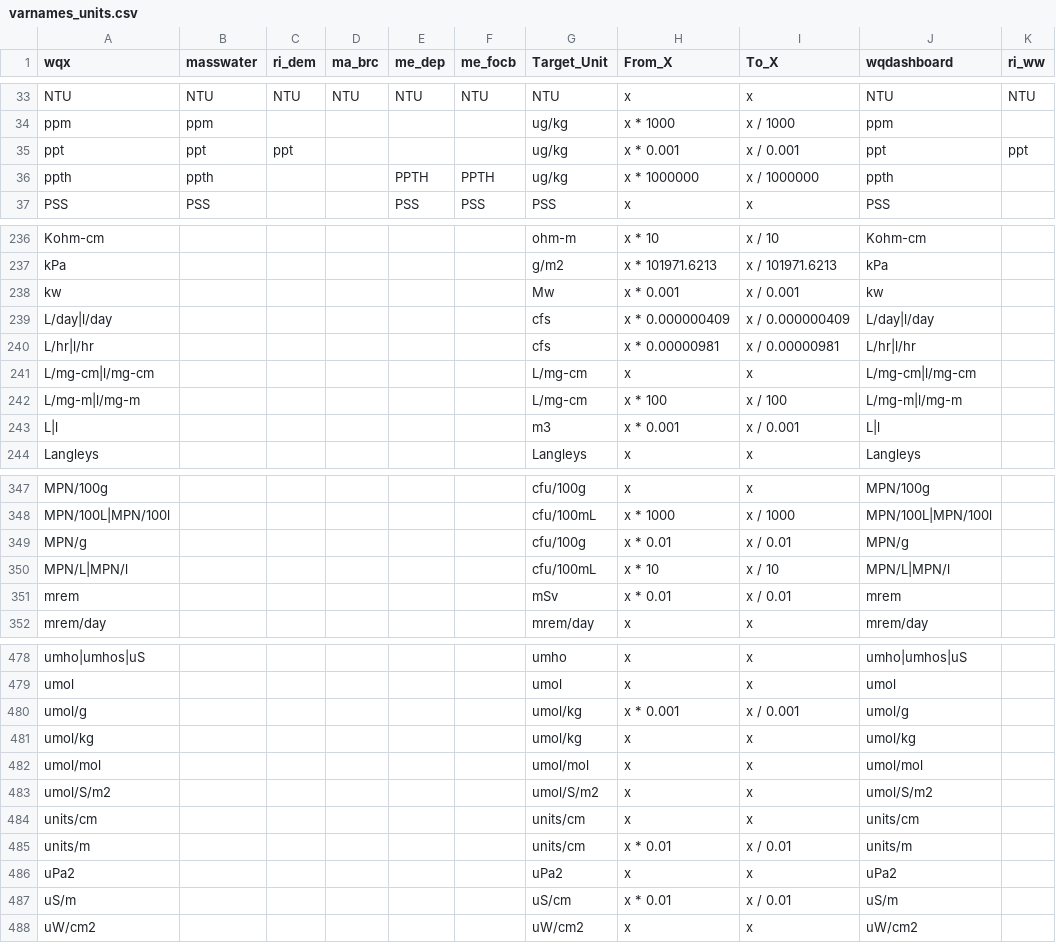
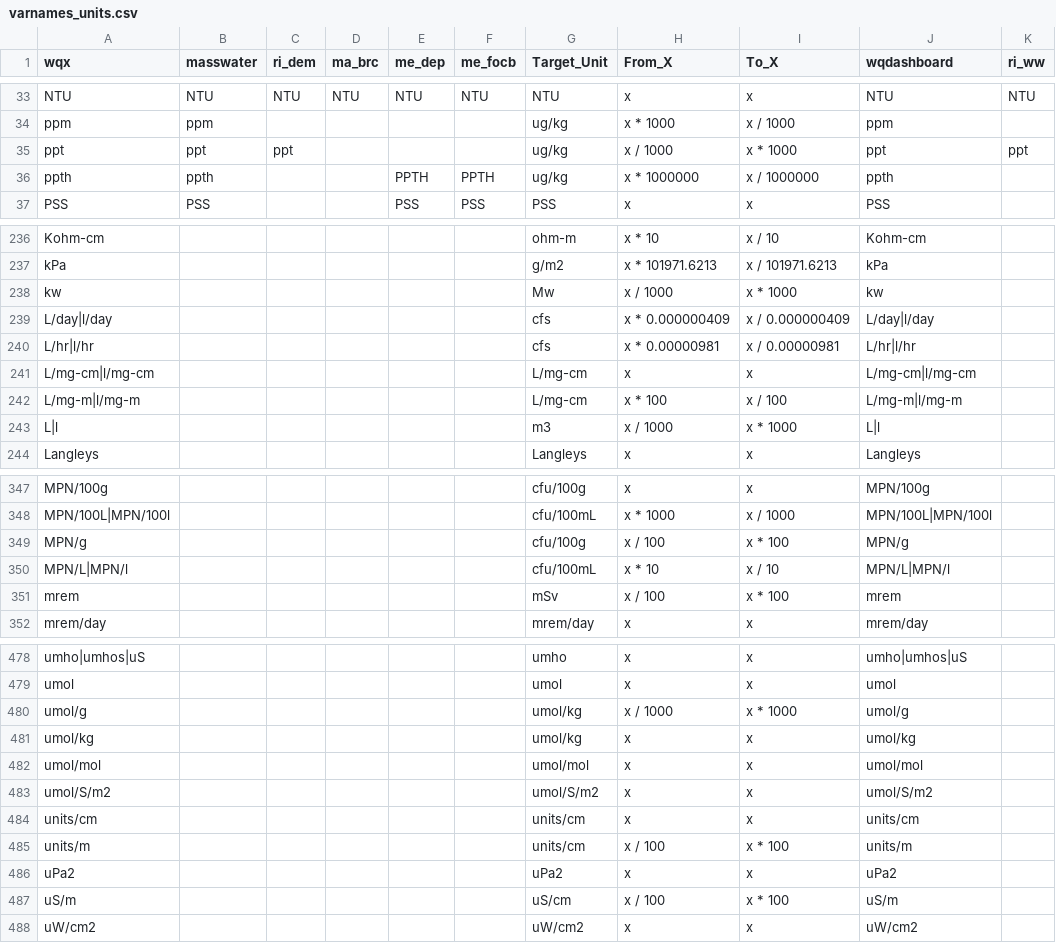
Before and after one commit to massbays-tech/wqformat, a CSV file: inst/extdata/varnames_units.csv, drawn as a sheet; only a part is shown, gaps mark what is left out; the diff covers the shown part only.

```diff
--- a/inst/extdata/varnames_units.csv
+++ b/inst/extdata/varnames_units.csv
@@ -34,3 +34,3 @@ NTU,NTU,NTU,NTU,NTU,NTU,NTU,x,x,NTU,NTU
 ppm,ppm,,,,,ug/kg,x * 1000,x / 1000,ppm,
-ppt,ppt,ppt,,,,ug/kg,x * 0.001,x / 0.001,ppt,ppt
+ppt,ppt,ppt,,,,ug/kg,x / 1000,x * 1000,ppt,ppt
 ppth,ppth,,,PPTH,PPTH,ug/kg,x * 1000000,x / 1000000,ppth,
@@ -237,3 +237,3 @@ Kohm-cm,,,,,,ohm-m,x * 10,x / 10,Kohm-cm,
 kPa,,,,,,g/m2,x * 101971.6213,x / 101971.6213,kPa,
-kw,,,,,,Mw,x * 0.001,x / 0.001,kw,
+kw,,,,,,Mw,x / 1000,x * 1000,kw,
 L/day|l/day,,,,,,cfs,x * 0.000000409,x / 0.000000409,L/day|l/day,
@@ -242,3 +242,3 @@ L/mg-cm|l/mg-cm,,,,,,L/mg-cm,x,x,L/mg-cm|l/mg-cm,
 L/mg-m|l/mg-m,,,,,,L/mg-cm,x * 100,x / 100,L/mg-m|l/mg-m,
-L|l,,,,,,m3,x * 0.001,x / 0.001,L|l,
+L|l,,,,,,m3,x / 1000,x * 1000,L|l,
 Langleys,,,,,,Langleys,x,x,Langleys,
@@ -348,5 +348,5 @@ MPN/100g,,,,,,cfu/100g,x,x,MPN/100g,
 MPN/100L|MPN/100l,,,,,,cfu/100mL,x * 1000,x / 1000,MPN/100L|MPN/100l,
-MPN/g,,,,,,cfu/100g,x * 0.01,x / 0.01,MPN/g,
+MPN/g,,,,,,cfu/100g,x / 100,x * 100,MPN/g,
 MPN/L|MPN/l,,,,,,cfu/100mL,x * 10,x / 10,MPN/L|MPN/l,
-mrem,,,,,,mSv,x * 0.01,x / 0.01,mrem,
+mrem,,,,,,mSv,x / 100,x * 100,mrem,
 mrem/day,,,,,,mrem/day,x,x,mrem/day,
@@ -479,3 +479,3 @@ umho|umhos|uS,,,,,,umho,x,x,umho|umhos|uS,
 umol,,,,,,umol,x,x,umol,
-umol/g,,,,,,umol/kg,x * 0.001,x / 0.001,umol/g,
+umol/g,,,,,,umol/kg,x / 1000,x * 1000,umol/g,
 umol/kg,,,,,,umol/kg,x,x,umol/kg,
@@ -484,5 +484,5 @@ umol/S/m2,,,,,,umol/S/m2,x,x,umol/S/m2,
 units/cm,,,,,,units/cm,x,x,units/cm,
-units/m,,,,,,units/cm,x * 0.01,x / 0.01,units/m,
+units/m,,,,,,units/cm,x / 100,x * 100,units/m,
 uPa2,,,,,,uPa2,x,x,uPa2,
-uS/m,,,,,,uS/cm,x * 0.01,x / 0.01,uS/m,
+uS/m,,,,,,uS/cm,x / 100,x * 100,uS/m,
 uW/cm2,,,,,,uW/cm2,x,x,uW/cm2,
```
Also changed, not shown: 53 edited cells elsewhere in this file, data-raw/varnames_units.csv, inst/extdata/colnames_results.csv, 12 other files.
